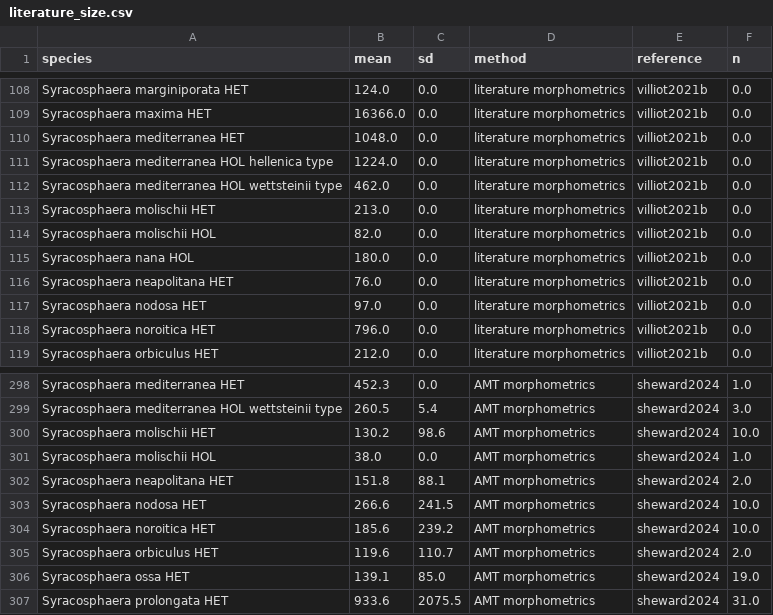
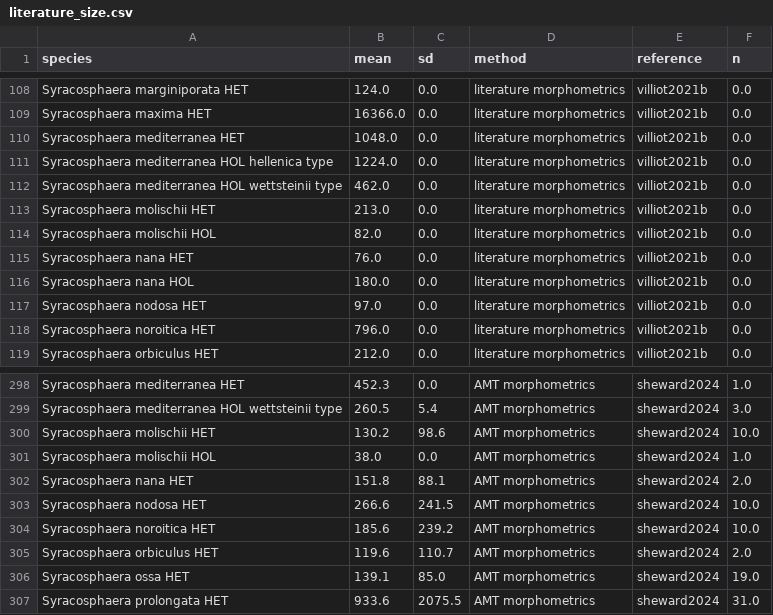
Before and after one commit to nanophyto/CASCADE, a CSV file: data/Zenodo/concatenated_literature_datasets/literature_size.csv, drawn as a sheet; only a part is shown, gaps mark what is left out.

```diff
--- a/data/Zenodo/concatenated_literature_datasets/literature_size.csv
+++ b/data/Zenodo/concatenated_literature_datasets/literature_size.csv
@@ -114,4 +114,4 @@ Syracosphaera molischii HET,213.0,0.0,literature morphometrics,villiot2021b,0.0
 Syracosphaera molischii HOL,82.0,0.0,literature morphometrics,villiot2021b,0.0
+Syracosphaera nana HET,76.0,0.0,literature morphometrics,villiot2021b,0.0
 Syracosphaera nana HOL,180.0,0.0,literature morphometrics,villiot2021b,0.0
-Syracosphaera neapolitana HET,76.0,0.0,literature morphometrics,villiot2021b,0.0
 Syracosphaera nodosa HET,97.0,0.0,literature morphometrics,villiot2021b,0.0
@@ -301,3 +301,3 @@ Syracosphaera molischii HET,130.2,98.6,AMT morphometrics,sheward2024,10.0
 Syracosphaera molischii HOL,38.0,0.0,AMT morphometrics,sheward2024,1.0
-Syracosphaera neapolitana HET,151.8,88.1,AMT morphometrics,sheward2024,2.0
+Syracosphaera nana HET,151.8,88.1,AMT morphometrics,sheward2024,2.0
 Syracosphaera nodosa HET,266.6,241.5,AMT morphometrics,sheward2024,10.0
```
Also changed, not shown: data/Zenodo/species_lists/rare_species.csv, data/output/counts.csv, 16 other files.
